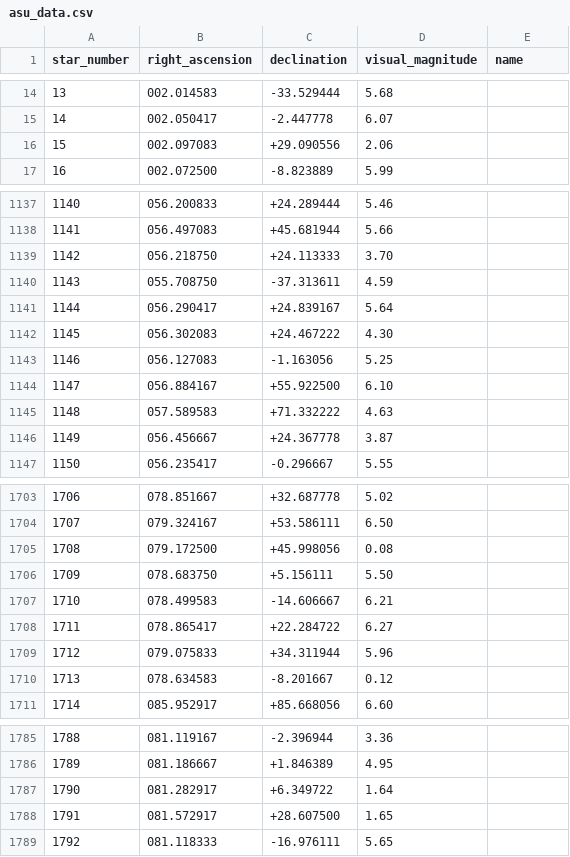
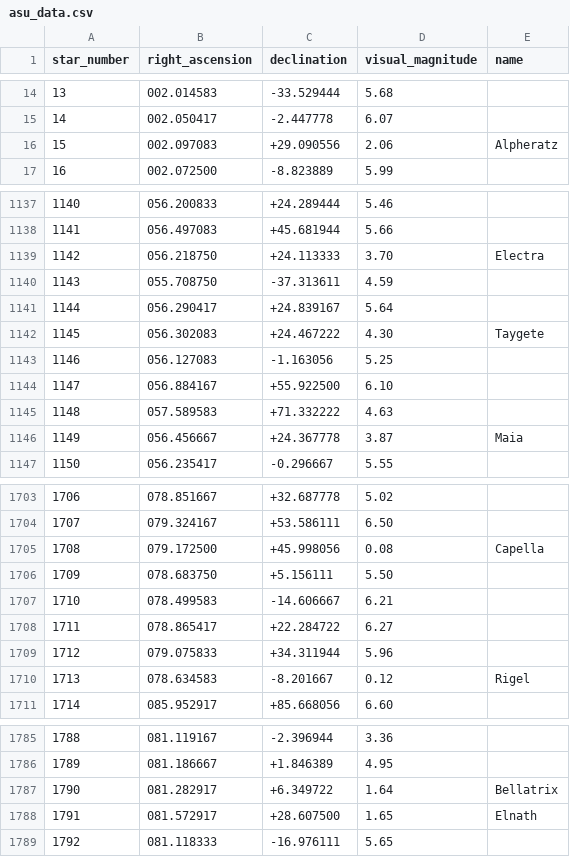
Before and after one commit to Gordon-coder/IMMC-2026-Autumn, a CSV file: asu_data.csv, drawn as a sheet; only a part is shown, gaps mark what is left out; the diff covers the shown part only.

Commit message:
added names and scrolling

```diff
--- a/asu_data.csv
+++ b/asu_data.csv
@@ -15,3 +15,3 @@ star_number,right_ascension,declination,visual_magnitude,name
   14,002.050417, -2.447778, 6.07,
-  15,002.097083,+29.090556, 2.06,
+  15,002.097083,+29.090556, 2.06,Alpheratz
   16,002.072500, -8.823889, 5.99,
@@ -1138,6 +1138,6 @@ star_number,right_ascension,declination,visual_magnitude,name
 1141,056.497083,+45.681944, 5.66,
-1142,056.218750,+24.113333, 3.70,
+1142,056.218750,+24.113333, 3.70,Electra
 1143,055.708750,-37.313611, 4.59,
 1144,056.290417,+24.839167, 5.64,
-1145,056.302083,+24.467222, 4.30,
+1145,056.302083,+24.467222, 4.30,Taygete
 1146,056.127083, -1.163056, 5.25,
@@ -1145,3 +1145,3 @@ star_number,right_ascension,declination,visual_magnitude,name
 1148,057.589583,+71.332222, 4.63,
-1149,056.456667,+24.367778, 3.87,
+1149,056.456667,+24.367778, 3.87,Maia
 1150,056.235417, -0.296667, 5.55,
@@ -1704,3 +1704,3 @@ star_number,right_ascension,declination,visual_magnitude,name
 1707,079.324167,+53.586111, 6.50,
-1708,079.172500,+45.998056, 0.08,
+1708,079.172500,+45.998056, 0.08,Capella
 1709,078.683750, +5.156111, 5.50,
@@ -1709,3 +1709,3 @@ star_number,right_ascension,declination,visual_magnitude,name
 1712,079.075833,+34.311944, 5.96,
-1713,078.634583, -8.201667, 0.12,
+1713,078.634583, -8.201667, 0.12,Rigel
 1714,085.952917,+85.668056, 6.60,
@@ -1786,4 +1786,4 @@ star_number,right_ascension,declination,visual_magnitude,name
 1789,081.186667, +1.846389, 4.95,
-1790,081.282917, +6.349722, 1.64,
-1791,081.572917,+28.607500, 1.65,
+1790,081.282917, +6.349722, 1.64,Bellatrix
+1791,081.572917,+28.607500, 1.65,Elnath
 1792,081.118333,-16.976111, 5.65,
```
Also changed, not shown: 70 edited cells elsewhere in this file, 2 other files.
